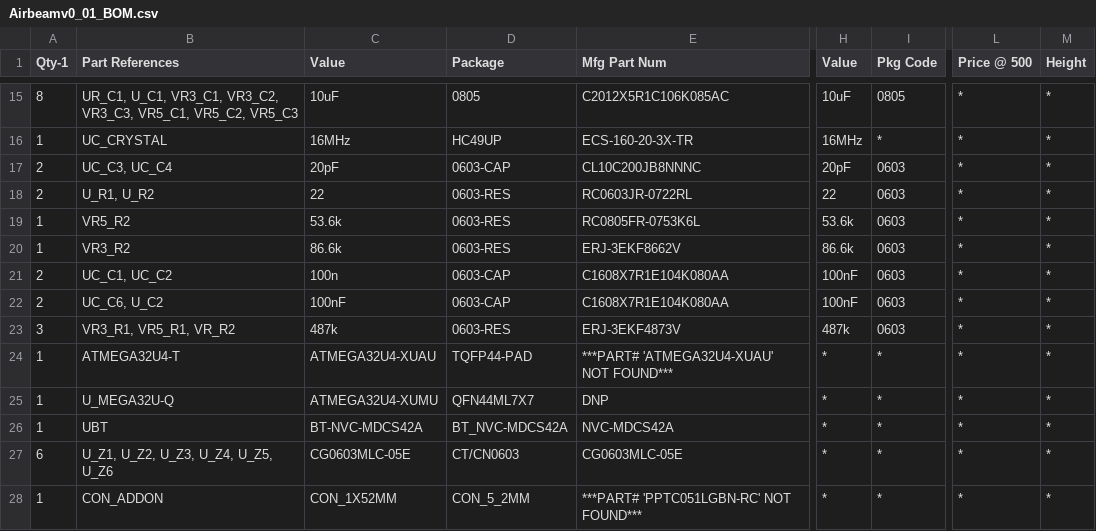
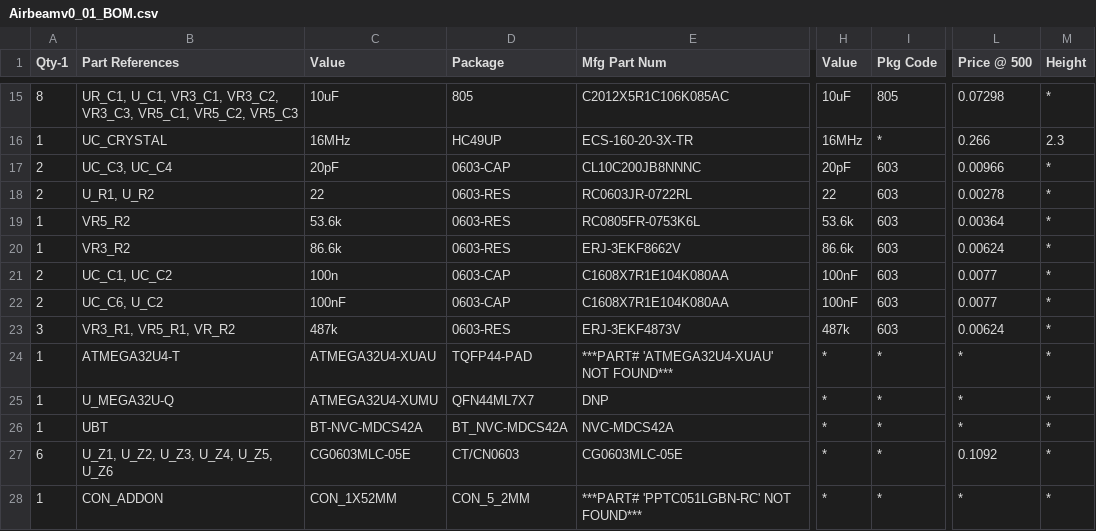
Before and after one commit to vitiral/Airbeam, a CSV file: Airbeamv0_01_BOM.csv, drawn as a sheet; only a part is shown, gaps mark what is left out; the diff covers the shown part only; the diff names each change by its address in the sheet, - before the commit and + after, or states it on an @@ line.

Commit message:
updated prices. All parts (without Dust Sensor) = 0. Also added off-board parts to schematic

```diff
--- a/Airbeamv0_01_BOM.csv
+++ b/Airbeamv0_01_BOM.csv
-D15 (Package): 0805
+D15 (Package): 805
-I15 (Pkg Code): 0805
+I15 (Pkg Code): 805
-L15 (Price @ 500): *
+L15 (Price @ 500): 0.07298
-L16 (Price @ 500): *
+L16 (Price @ 500): 0.266
-M16 (Height): *
+M16 (Height): 2.3
-I17:I23 (Pkg Code): 0603
+I17:I23 (Pkg Code): 603
-L17 (Price @ 500): *
+L17 (Price @ 500): 0.00966
-L18 (Price @ 500): *
+L18 (Price @ 500): 0.00278
-L19 (Price @ 500): *
+L19 (Price @ 500): 0.00364
-L20 (Price @ 500): *
+L20 (Price @ 500): 0.00624
-L21:L22 (Price @ 500): *
+L21:L22 (Price @ 500): 0.0077
-L23 (Price @ 500): *
+L23 (Price @ 500): 0.00624
-L27 (Price @ 500): *
+L27 (Price @ 500): 0.1092
```
Also changed, not shown: 7 added rows, 1 removed row and 44 edited cells elsewhere in this file, Airbeam-PARTSDB.csv, 3 other files.
